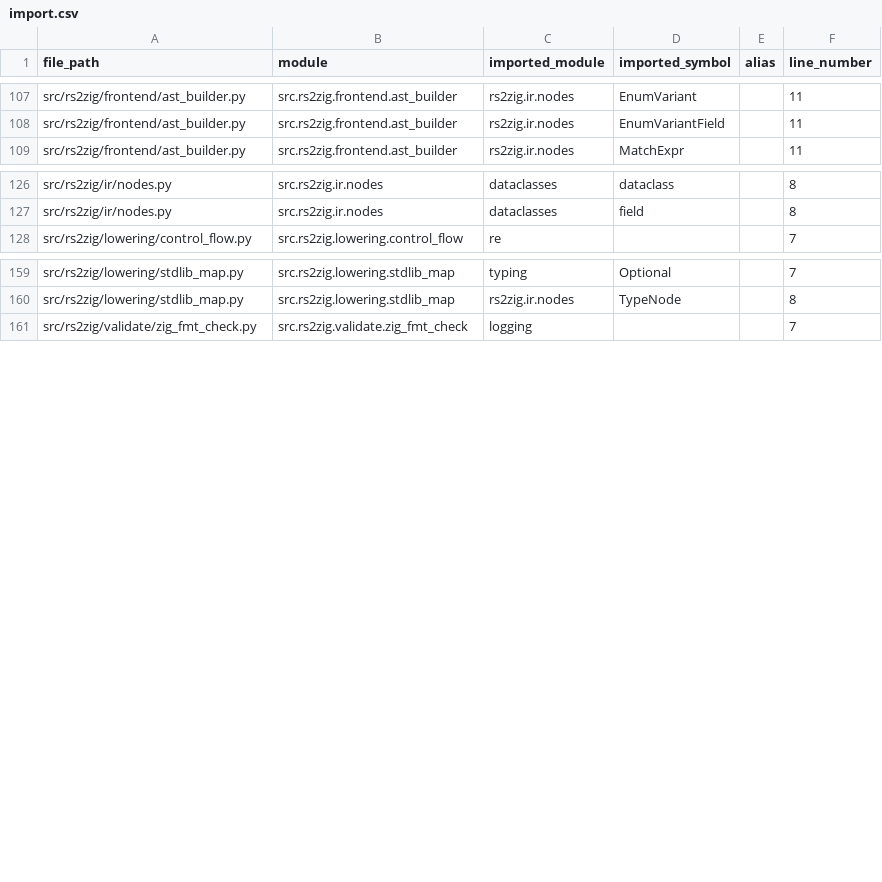
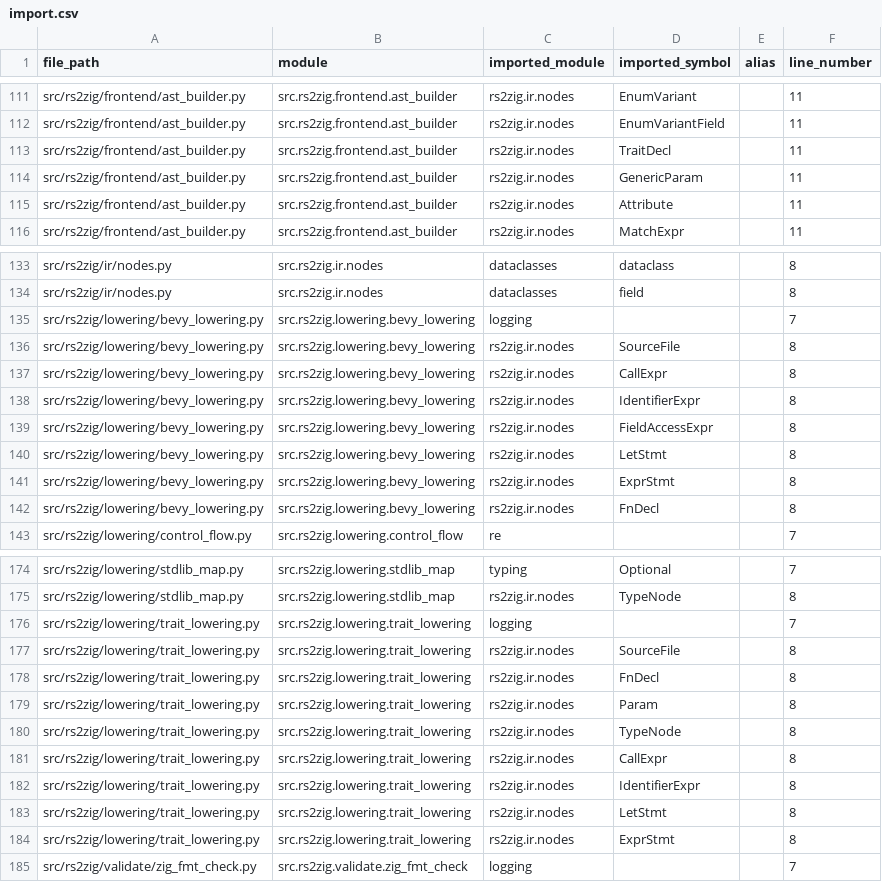
Before and after one commit to DaikyXendo/rs2zig, a CSV file: data/rs2zig/import.csv, drawn as a sheet; only a part is shown, gaps mark what is left out; the diff covers the shown part only.

Commit message:
Trait & Generics; Bevy ECS Native Runtime

```diff
--- a/data/rs2zig/import.csv
+++ b/data/rs2zig/import.csv
@@ -108,2 +112,5 @@ src/rs2zig/frontend/ast_builder.py,src.rs2zig.frontend.ast_builder,rs2zig.ir.nod
 src/rs2zig/frontend/ast_builder.py,src.rs2zig.frontend.ast_builder,rs2zig.ir.nodes,EnumVariantField,,11
+src/rs2zig/frontend/ast_builder.py,src.rs2zig.frontend.ast_builder,rs2zig.ir.nodes,TraitDecl,,11
+src/rs2zig/frontend/ast_builder.py,src.rs2zig.frontend.ast_builder,rs2zig.ir.nodes,GenericParam,,11
+src/rs2zig/frontend/ast_builder.py,src.rs2zig.frontend.ast_builder,rs2zig.ir.nodes,Attribute,,11
 src/rs2zig/frontend/ast_builder.py,src.rs2zig.frontend.ast_builder,rs2zig.ir.nodes,MatchExpr,,11
@@ -127,2 +134,10 @@ src/rs2zig/ir/nodes.py,src.rs2zig.ir.nodes,dataclasses,dataclass,,8
 src/rs2zig/ir/nodes.py,src.rs2zig.ir.nodes,dataclasses,field,,8
+src/rs2zig/lowering/bevy_lowering.py,src.rs2zig.lowering.bevy_lowering,logging,,,7
+src/rs2zig/lowering/bevy_lowering.py,src.rs2zig.lowering.bevy_lowering,rs2zig.ir.nodes,SourceFile,,8
+src/rs2zig/lowering/bevy_lowering.py,src.rs2zig.lowering.bevy_lowering,rs2zig.ir.nodes,CallExpr,,8
+src/rs2zig/lowering/bevy_lowering.py,src.rs2zig.lowering.bevy_lowering,rs2zig.ir.nodes,IdentifierExpr,,8
+src/rs2zig/lowering/bevy_lowering.py,src.rs2zig.lowering.bevy_lowering,rs2zig.ir.nodes,FieldAccessExpr,,8
+src/rs2zig/lowering/bevy_lowering.py,src.rs2zig.lowering.bevy_lowering,rs2zig.ir.nodes,LetStmt,,8
+src/rs2zig/lowering/bevy_lowering.py,src.rs2zig.lowering.bevy_lowering,rs2zig.ir.nodes,ExprStmt,,8
+src/rs2zig/lowering/bevy_lowering.py,src.rs2zig.lowering.bevy_lowering,rs2zig.ir.nodes,FnDecl,,8
 src/rs2zig/lowering/control_flow.py,src.rs2zig.lowering.control_flow,re,,,7
@@ -160,2 +175,11 @@ src/rs2zig/lowering/stdlib_map.py,src.rs2zig.lowering.stdlib_map,typing,Optional
 src/rs2zig/lowering/stdlib_map.py,src.rs2zig.lowering.stdlib_map,rs2zig.ir.nodes,TypeNode,,8
+src/rs2zig/lowering/trait_lowering.py,src.rs2zig.lowering.trait_lowering,logging,,,7
+src/rs2zig/lowering/trait_lowering.py,src.rs2zig.lowering.trait_lowering,rs2zig.ir.nodes,SourceFile,,8
+src/rs2zig/lowering/trait_lowering.py,src.rs2zig.lowering.trait_lowering,rs2zig.ir.nodes,FnDecl,,8
+src/rs2zig/lowering/trait_lowering.py,src.rs2zig.lowering.trait_lowering,rs2zig.ir.nodes,Param,,8
+src/rs2zig/lowering/trait_lowering.py,src.rs2zig.lowering.trait_lowering,rs2zig.ir.nodes,TypeNode,,8
+src/rs2zig/lowering/trait_lowering.py,src.rs2zig.lowering.trait_lowering,rs2zig.ir.nodes,CallExpr,,8
+src/rs2zig/lowering/trait_lowering.py,src.rs2zig.lowering.trait_lowering,rs2zig.ir.nodes,IdentifierExpr,,8
+src/rs2zig/lowering/trait_lowering.py,src.rs2zig.lowering.trait_lowering,rs2zig.ir.nodes,LetStmt,,8
+src/rs2zig/lowering/trait_lowering.py,src.rs2zig.lowering.trait_lowering,rs2zig.ir.nodes,ExprStmt,,8
 src/rs2zig/validate/zig_fmt_check.py,src.rs2zig.validate.zig_fmt_check,logging,,,7
```
Also changed, not shown: 4 added rows and 35 edited cells elsewhere in this file, data/rs2zig/class.csv, data/rs2zig/const.csv, 17 other files.
